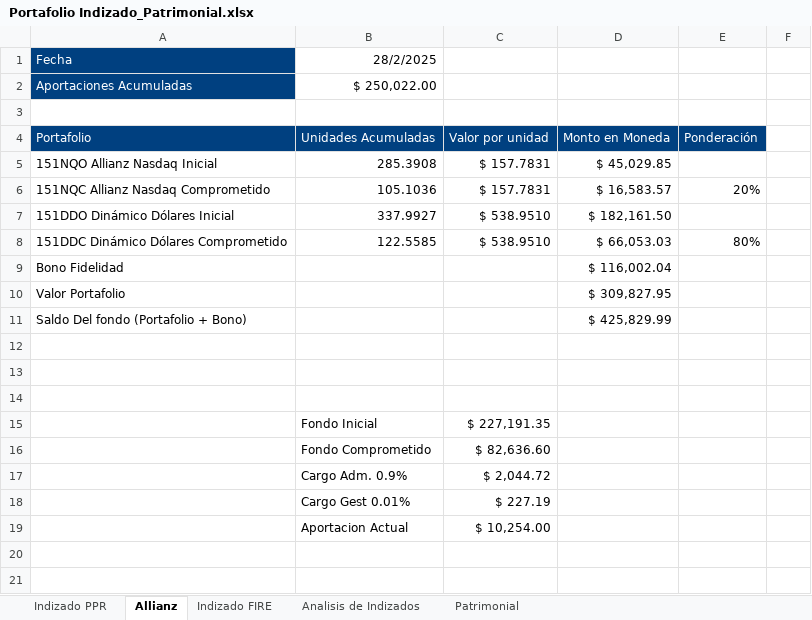
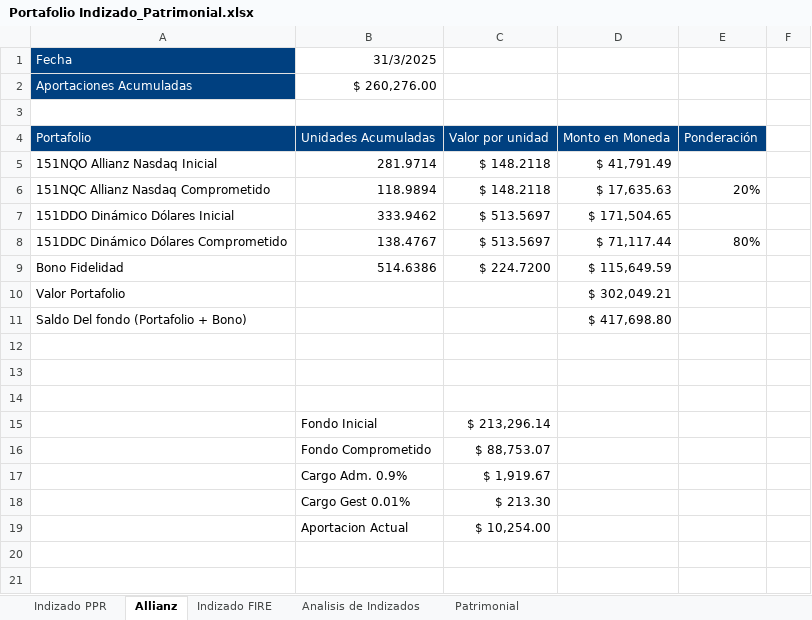
Before and after one commit to IvanRamosDataTech/MarketStocksTracker, an Excel workbook: tracker-poetry/src/tracker_poetry/Portafolio Indizado_Patrimonial.xlsx, sheet Allianz, drawn as a sheet; only a part is shown; values as stored, in another font and other column widths than the file's, no borders; removed rows and columns are numbered as before the commit, all else as after; the diff names each change by its address in the sheet, - before the commit and + after, or states it on an @@ line.

Commit message:
- Added some data for Bono de Fidelidad to start tracking it - Updated PPR to march 2025 statement - Updated dev and prod excel files

```diff
--- a/tracker-poetry/src/tracker_poetry/Portafolio Indizado_Patrimonial.xlsx (sheet Allianz)
+++ b/tracker-poetry/src/tracker_poetry/Portafolio Indizado_Patrimonial.xlsx (sheet Allianz)
-B1: 28/2/2025
+B1: 31/3/2025
-B2: $ 250,022.00
+B2: $ 260,276.00
-row 5: 151NQO Allianz Nasdaq Inicial | 285.3908 | $ 157.7831 | $ 45,029.85
+row 5: 151NQO Allianz Nasdaq Inicial | 281.9714 | $ 148.2118 | $ 41,791.49
-B6: 105.1036
+B6: 118.9894
-C6: $ 157.7831
+C6: $ 148.2118
-D6: $ 16,583.57
+D6: $ 17,635.63
-row 7: 151DDO Dinámico Dólares Inicial | 337.9927 | $ 538.9510 | $ 182,161.50
+row 7: 151DDO Dinámico Dólares Inicial | 333.9462 | $ 513.5697 | $ 171,504.65
-B8: 122.5585
+B8: 138.4767
-C8: $ 538.9510
+C8: $ 513.5697
-D8: $ 66,053.03
+D8: $ 71,117.44
-row 9: Bono Fidelidad |  |  | $ 116,002.04
+row 9: Bono Fidelidad | 514.6386 | $ 224.7200 | $ 115,649.59
-D10: $ 309,827.95
+D10: $ 302,049.21
-D11: $ 425,829.99
+D11: $ 417,698.80
-C15: $ 227,191.35
+C15: $ 213,296.14
-C16: $ 82,636.60
+C16: $ 88,753.07
-C17: $ 2,044.72
+C17: $ 1,919.67
-C18: $ 227.19
+C18: $ 213.30
```
Also changed, not shown: sheet Indizado FIRE, sheet Indizado PPR, tracker-poetry/src/tracker_poetry/DEV Portafolio Indizado_Patrimonial.xlsx.
